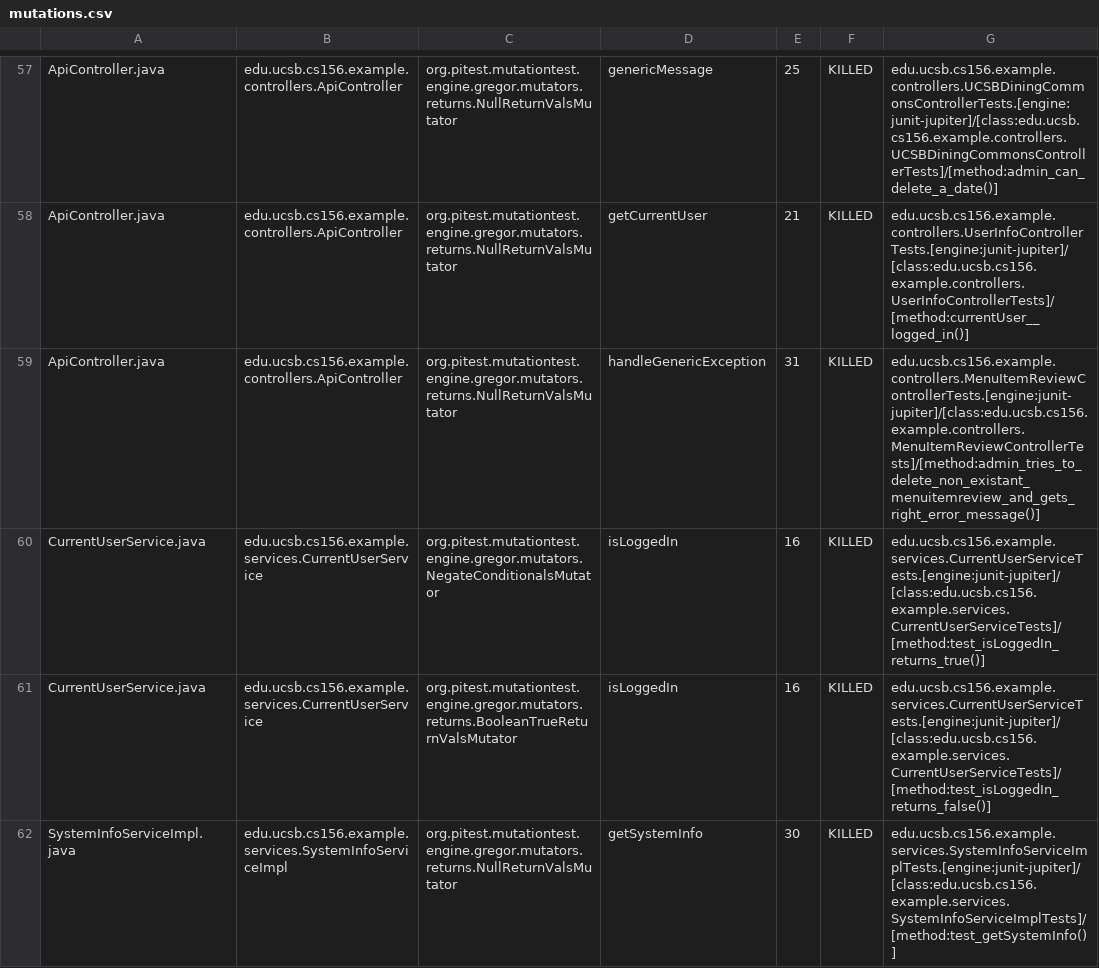
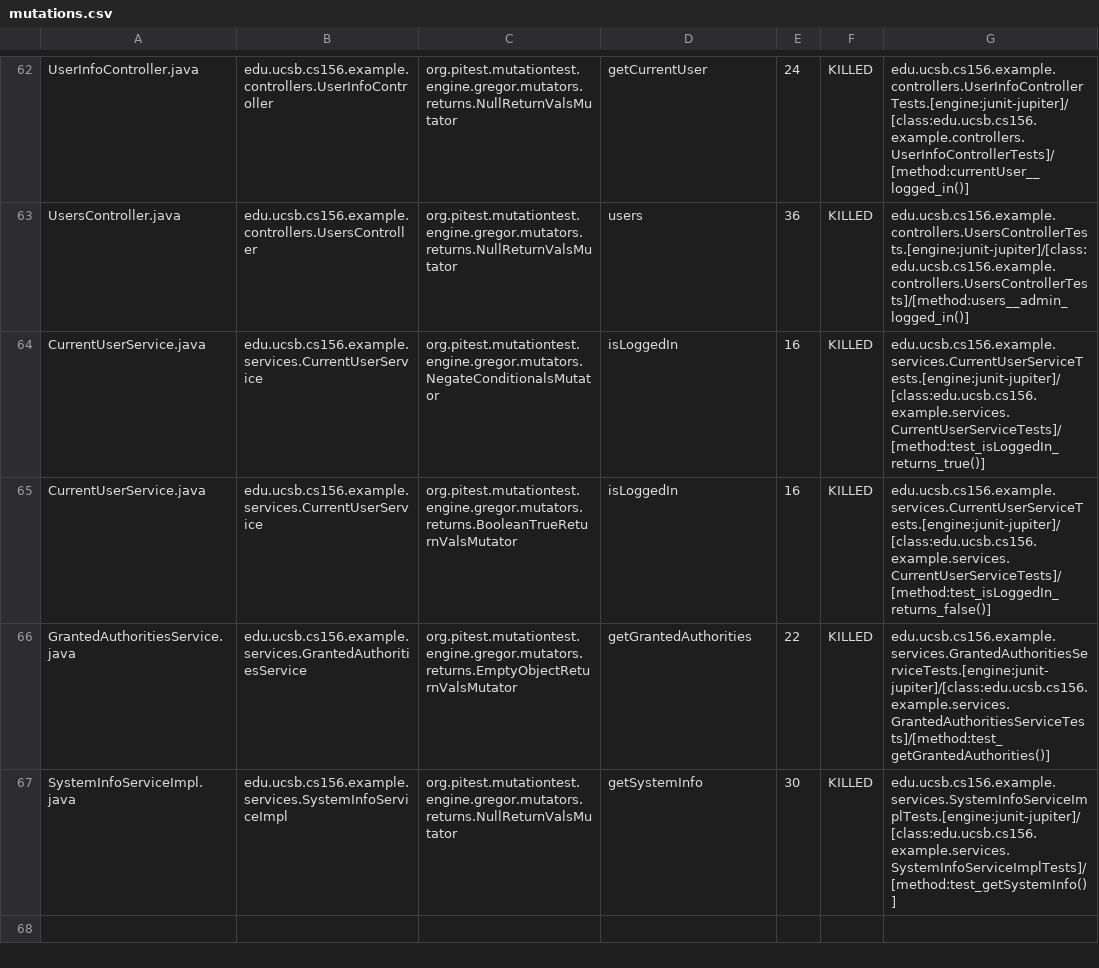
Before and after one commit to ucsb-cs156-s24/team02-s24-5pm-6, a CSV file: prs/53/pitest/mutations.csv, drawn as a sheet; only a part is shown, gaps mark what is left out; addresses are those after the commit; the diff covers the shown part only; the diff names each change by its address in the sheet, - before the commit and + after, or states it on an @@ line.

Commit message:
Deploying to gh-pages from @ ucsb-cs156-s24/team02-s24-5pm-6@1af6d2369b7df2b1b08d88f13f8dcbabc66c4aef 🚀

```diff
--- a/prs/53/pitest/mutations.csv
+++ b/prs/53/pitest/mutations.csv
-A62: ApiController.java
+A62: UserInfoController.java
-B62: edu.ucsb.cs156.example.controllers.ApiController
+B62: edu.ucsb.cs156.example.controllers.UserInfoController
-D62: genericMessage
+D62: getCurrentUser
-E62: 25
+E62: 24
-G62: edu.ucsb.cs156.example.controllers.UCSBDiningCommonsControllerTests.[engine:junit-jupiter]/[class:edu.ucsb.cs156.example.controllers.UCSBDiningCommonsControllerTests]/[method:admin_can_delete_a_date()]
+G62: edu.ucsb.cs156.example.controllers.UserInfoControllerTests.[engine:junit-jupiter]/[class:edu.ucsb.cs156.example.controllers.UserInfoControllerTests]/[method:currentUser__logged_in()]
@@ row 58 moved to row 2: ApiController.java @@
-A63: ApiController.java
+A63: UsersController.java
-B63: edu.ucsb.cs156.example.controllers.ApiController
+B63: edu.ucsb.cs156.example.controllers.UsersController
-D63: handleGenericException
+D63: users
-E63: 31
+E63: 36
-G63: edu.ucsb.cs156.example.controllers.MenuItemReviewControllerTests.[engine:junit-jupiter]/[class:edu.ucsb.cs156.example.controllers.MenuItemReviewControllerTests]/[method:admin_tries_to_delete_non_existant_menuitemreview_and_gets_right_error_message()]
+G63: edu.ucsb.cs156.example.controllers.UsersControllerTests.[engine:junit-jupiter]/[class:edu.ucsb.cs156.example.controllers.UsersControllerTests]/[method:users__admin_logged_in()]
```
Also changed, not shown: 2 added rows, 2 removed rows and 36 moved rows elsewhere in this file, 12 other files.
